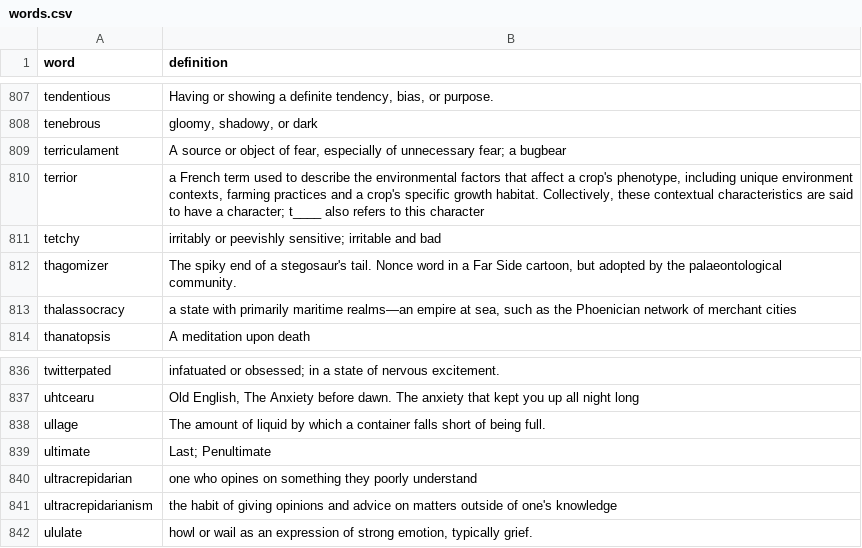
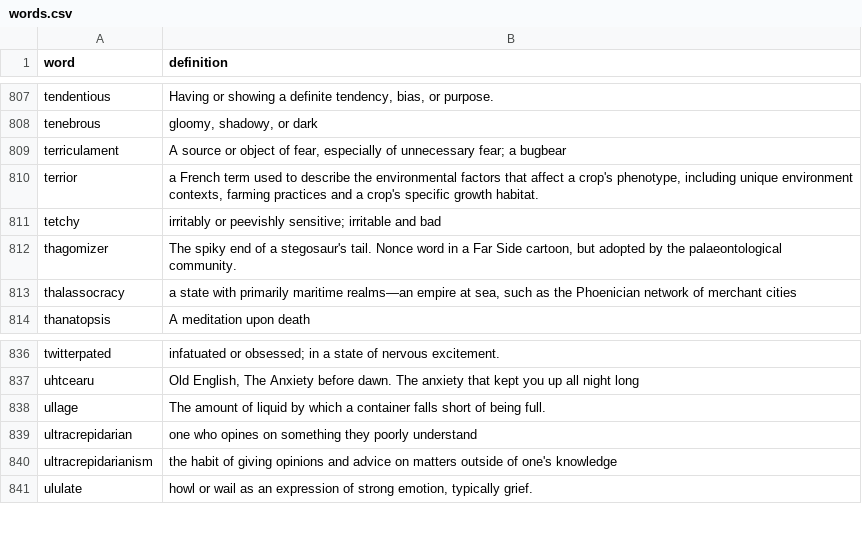
Before and after one commit to sg-s/pyvocab, a CSV file: words.csv, drawn as a sheet; only a part is shown, gaps mark what is left out.

```diff
--- a/words.csv
+++ b/words.csv
@@ -809,3 +809,3 @@ tenebrous | gloomy, shadowy, or dark
 terriculament | A source or object of fear, especially of unnecessary fear; a bugbear
-terrior | a French term used to describe the environmental factors that affect a crop's phenotype, including unique environment contexts, farming practices and a crop's specific growth habitat. Collectively, these contextual characteristics are said to have a character; t____ also refers to this character
+terrior | a French term used to describe the environmental factors that affect a crop's phenotype, including unique environment contexts, farming practices and a crop's specific growth habitat.
 tetchy |  irritably or peevishly sensitive; irritable and bad
@@ -838,3 +838,2 @@ uhtcearu | Old English, The Anxiety before dawn. The anxiety that kept you up al
 ullage |  The amount of liquid by which a container falls short of being full.
-ultimate |  Last; Penultimate
 ultracrepidarian | one who opines on something they poorly understand
```
Also changed, not shown: 5 other files.
